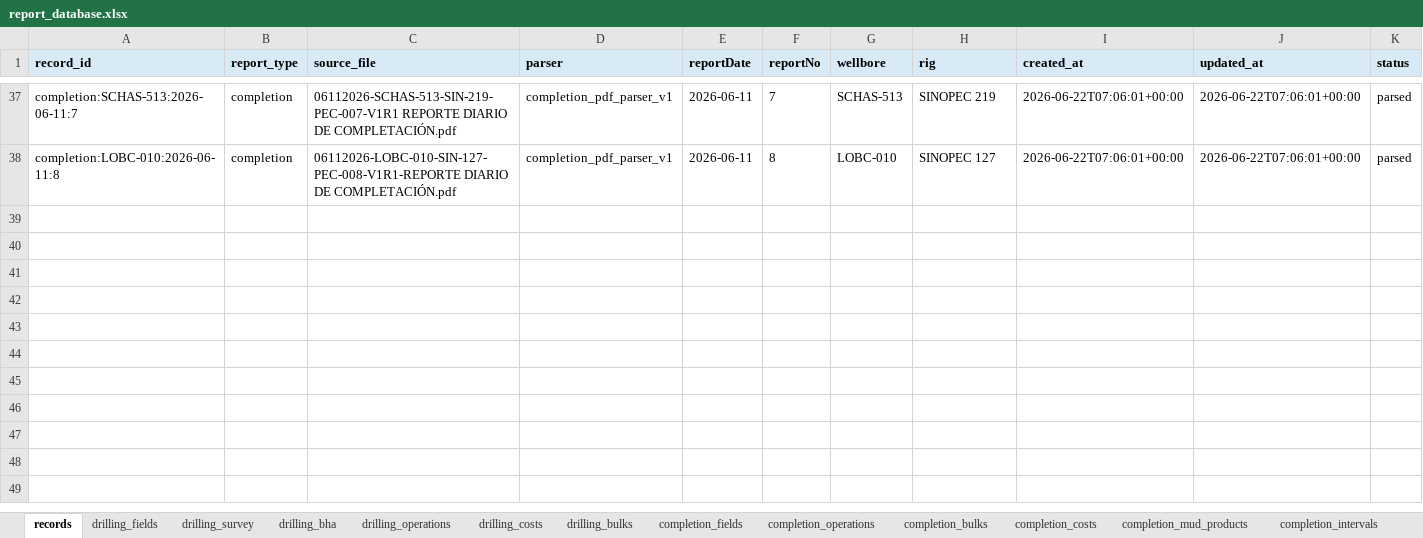
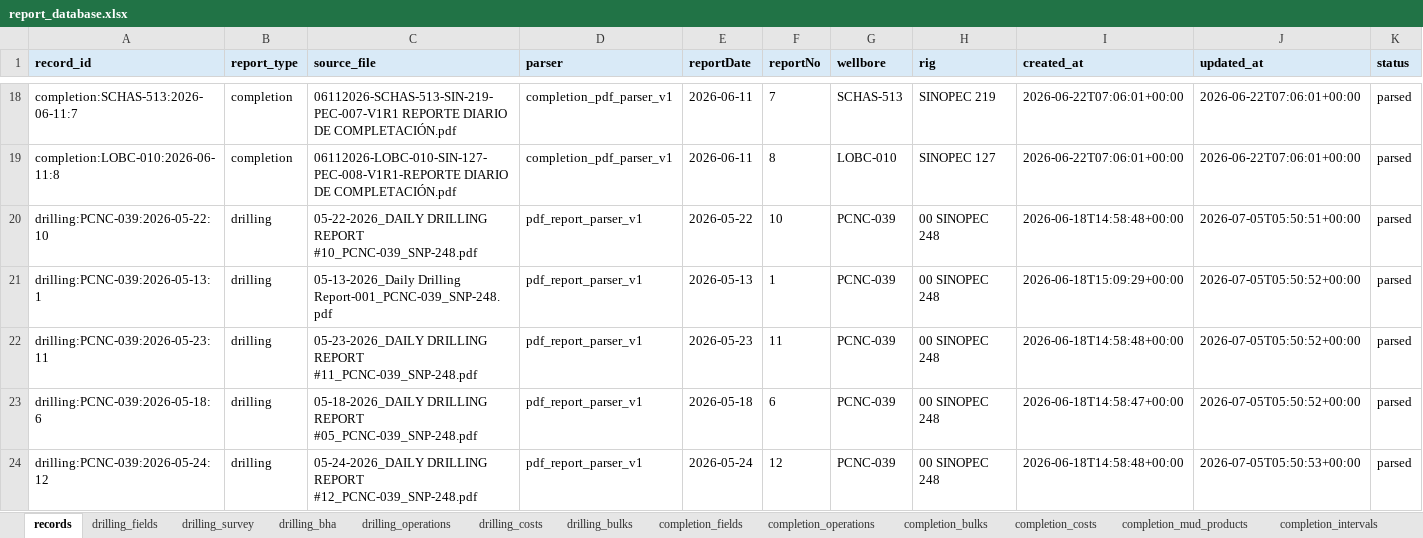
Before and after one commit to bethyoungjd374-ai/drilling-report-parser, an Excel workbook: outputs/report_database.xlsx, sheet records, drawn as a sheet; only a part is shown, gaps mark what is left out; values as stored, in another font and other column widths than the file's, no borders; rows hold the shown columns only; the diff covers the shown part only; the diff names each change by its address in the sheet, - before the commit and + after, or states it on an @@ line.

```diff
--- a/outputs/report_database.xlsx (sheet records)
+++ b/outputs/report_database.xlsx (sheet records)
+row 20: drilling:PCNC-039:2026-05-22:10 | drilling | 05-22-2026_DAILY DRILLING REPORT #10_PCNC-039_SNP-248.pdf | pdf_report_parser_v1 | 2026-05-22 | 10 | PCNC-039 | 00 SINOPEC 248 | 2026-06-18T14:58:48+00:00 | 2026-07-05T05:50:51+00:00 | parsed
+row 21: drilling:PCNC-039:2026-05-13:1 | drilling | 05-13-2026_Daily Drilling Report-001_PCNC-039_SNP-248.pdf | pdf_report_parser_v1 | 2026-05-13 | 1 | PCNC-039 | 00 SINOPEC 248 | 2026-06-18T15:09:29+00:00 | 2026-07-05T05:50:52+00:00 | parsed
+row 22: drilling:PCNC-039:2026-05-23:11 | drilling | 05-23-2026_DAILY DRILLING REPORT #11_PCNC-039_SNP-248.pdf | pdf_report_parser_v1 | 2026-05-23 | 11 | PCNC-039 | 00 SINOPEC 248 | 2026-06-18T14:58:48+00:00 | 2026-07-05T05:50:52+00:00 | parsed
+row 23: drilling:PCNC-039:2026-05-18:6 | drilling | 05-18-2026_DAILY DRILLING REPORT #05_PCNC-039_SNP-248.pdf | pdf_report_parser_v1 | 2026-05-18 | 6 | PCNC-039 | 00 SINOPEC 248 | 2026-06-18T14:58:47+00:00 | 2026-07-05T05:50:52+00:00 | parsed
+row 24: drilling:PCNC-039:2026-05-24:12 | drilling | 05-24-2026_DAILY DRILLING REPORT #12_PCNC-039_SNP-248.pdf | pdf_report_parser_v1 | 2026-05-24 | 12 | PCNC-039 | 00 SINOPEC 248 | 2026-06-18T14:58:48+00:00 | 2026-07-05T05:50:53+00:00 | parsed
```
Also changed, not shown: 15 added rows and 19 removed rows elsewhere in this sheet, sheet drilling_operations, sheet drilling_fields, sheet drilling_costs, 7 other files.
